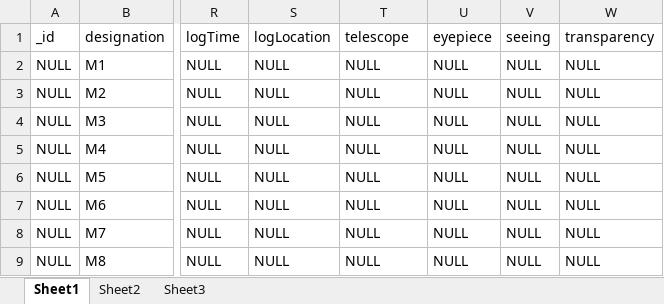
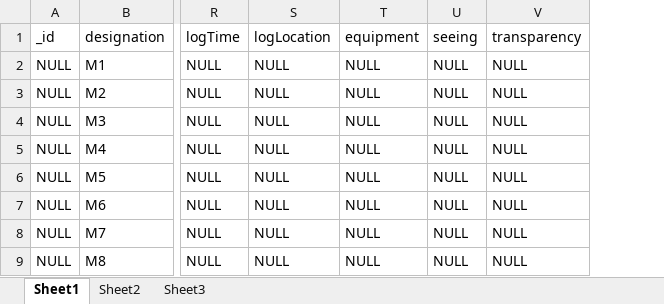
Before and after one commit to alphonzo79/MobileObservingLog, an Excel workbook: NonCodeResources/Catalogs/MessierCatalog/MessierDataSpreadsheet.xlsx, sheet Sheet1, drawn as a sheet; only a part is shown, gaps mark what is left out; values as stored, in another font and other column widths than the file's, no borders; the diff names each change by its address in the sheet, - before the commit and + after, or states it on an @@ line.

Commit message:
Switching object table to take an equipment string instead of two integer id references for telescope and eyepiece. Fixing location and equipment log to allow typing

```diff
--- a/NonCodeResources/Catalogs/MessierCatalog/MessierDataSpreadsheet.xlsx (sheet Sheet1)
+++ b/NonCodeResources/Catalogs/MessierCatalog/MessierDataSpreadsheet.xlsx (sheet Sheet1)
-column U (eyepiece), rows 2-9: all NULL
-T1: telescope
+T1: equipment
```
Also changed, not shown: 9 other files.
